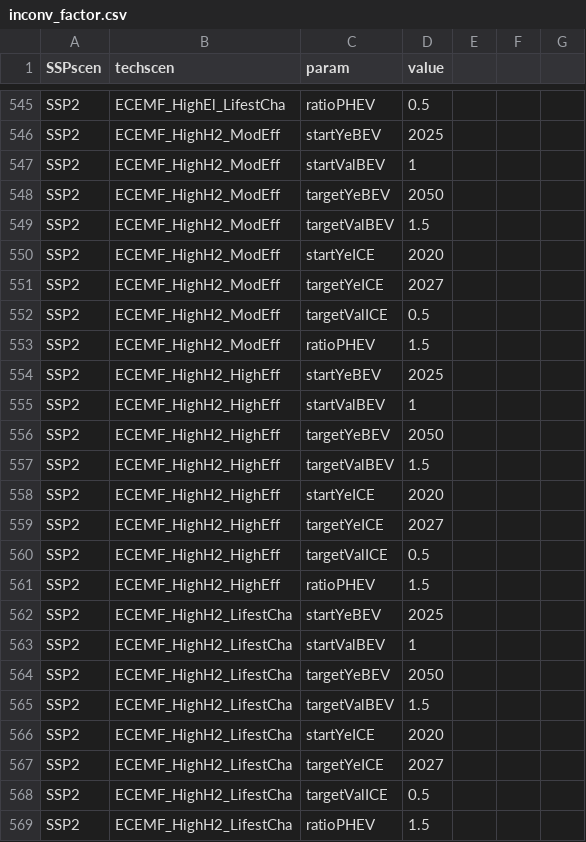
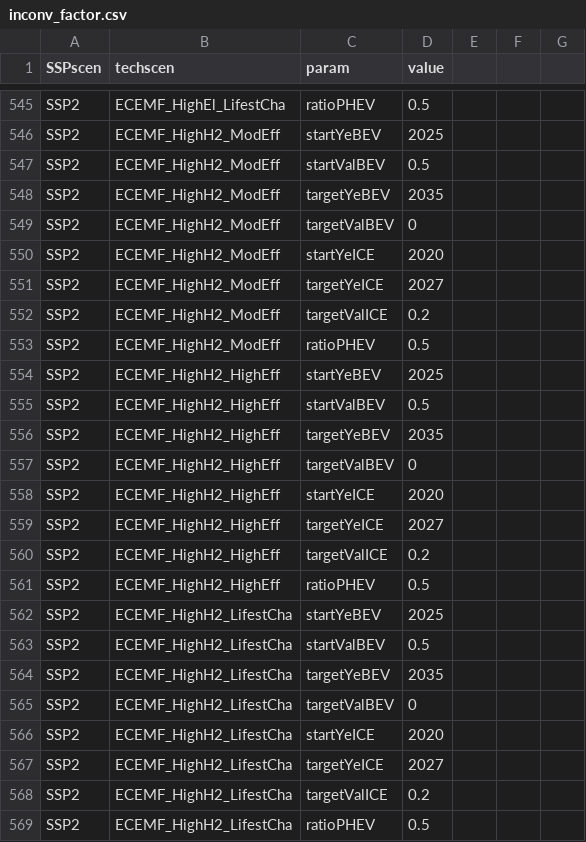
Before and after one commit to pik-piam/edgeTransport, a CSV file: inst/extdata/inconv_factor.csv, drawn as a sheet; only a part is shown, gaps mark what is left out; the diff covers the shown part only.

```diff
--- a/inst/extdata/inconv_factor.csv
+++ b/inst/extdata/inconv_factor.csv
@@ -547,3 +547,3 @@ SSP2,ECEMF_HighH2_ModEff,startYeBEV,2025
-SSP2,ECEMF_HighH2_ModEff,startValBEV,1
-SSP2,ECEMF_HighH2_ModEff,targetYeBEV,2050
-SSP2,ECEMF_HighH2_ModEff,targetValBEV,1.5
+SSP2,ECEMF_HighH2_ModEff,startValBEV,0.5,,,
+SSP2,ECEMF_HighH2_ModEff,targetYeBEV,2035,,,
+SSP2,ECEMF_HighH2_ModEff,targetValBEV,0,,,
@@ -552,2 +552,2 @@ SSP2,ECEMF_HighH2_ModEff,targetYeICE,2027
-SSP2,ECEMF_HighH2_ModEff,targetValICE,0.5
-SSP2,ECEMF_HighH2_ModEff,ratioPHEV,1.5
+SSP2,ECEMF_HighH2_ModEff,targetValICE,0.2,,,
+SSP2,ECEMF_HighH2_ModEff,ratioPHEV,0.5,,,
@@ -555,3 +555,3 @@ SSP2,ECEMF_HighH2_HighEff,startYeBEV,2025
-SSP2,ECEMF_HighH2_HighEff,startValBEV,1
-SSP2,ECEMF_HighH2_HighEff,targetYeBEV,2050
-SSP2,ECEMF_HighH2_HighEff,targetValBEV,1.5
+SSP2,ECEMF_HighH2_HighEff,startValBEV,0.5,,,
+SSP2,ECEMF_HighH2_HighEff,targetYeBEV,2035,,,
+SSP2,ECEMF_HighH2_HighEff,targetValBEV,0,,,
@@ -560,2 +560,2 @@ SSP2,ECEMF_HighH2_HighEff,targetYeICE,2027
-SSP2,ECEMF_HighH2_HighEff,targetValICE,0.5
-SSP2,ECEMF_HighH2_HighEff,ratioPHEV,1.5
+SSP2,ECEMF_HighH2_HighEff,targetValICE,0.2,,,
+SSP2,ECEMF_HighH2_HighEff,ratioPHEV,0.5,,,
@@ -563,3 +563,3 @@ SSP2,ECEMF_HighH2_LifestCha,startYeBEV,2025
-SSP2,ECEMF_HighH2_LifestCha,startValBEV,1
-SSP2,ECEMF_HighH2_LifestCha,targetYeBEV,2050
-SSP2,ECEMF_HighH2_LifestCha,targetValBEV,1.5
+SSP2,ECEMF_HighH2_LifestCha,startValBEV,0.5,,,
+SSP2,ECEMF_HighH2_LifestCha,targetYeBEV,2035,,,
+SSP2,ECEMF_HighH2_LifestCha,targetValBEV,0,,,
@@ -568,2 +568,2 @@ SSP2,ECEMF_HighH2_LifestCha,targetYeICE,2027
-SSP2,ECEMF_HighH2_LifestCha,targetValICE,0.5
-SSP2,ECEMF_HighH2_LifestCha,ratioPHEV,1.5
+SSP2,ECEMF_HighH2_LifestCha,targetValICE,0.2,,,
+SSP2,ECEMF_HighH2_LifestCha,ratioPHEV,0.5,,,
```
Also changed, not shown: 21 edited cells elsewhere in this file, inst/extdata/edget-mitigation.csv, inst/extdata/mitigation-techmap.csv.
